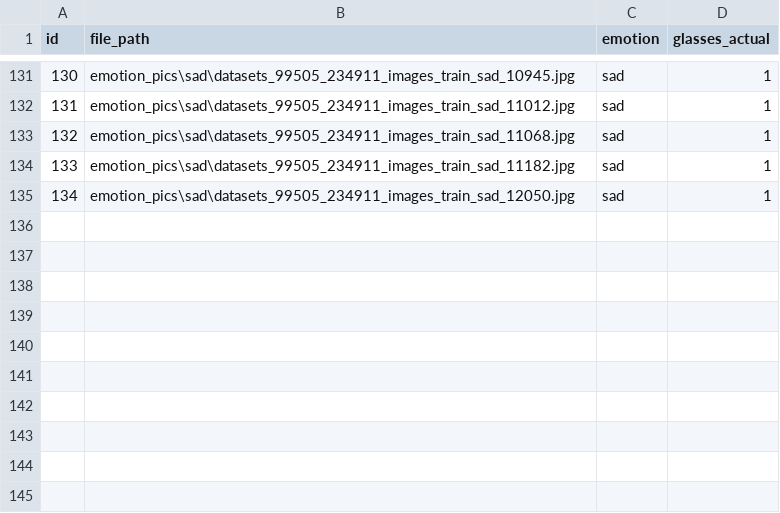
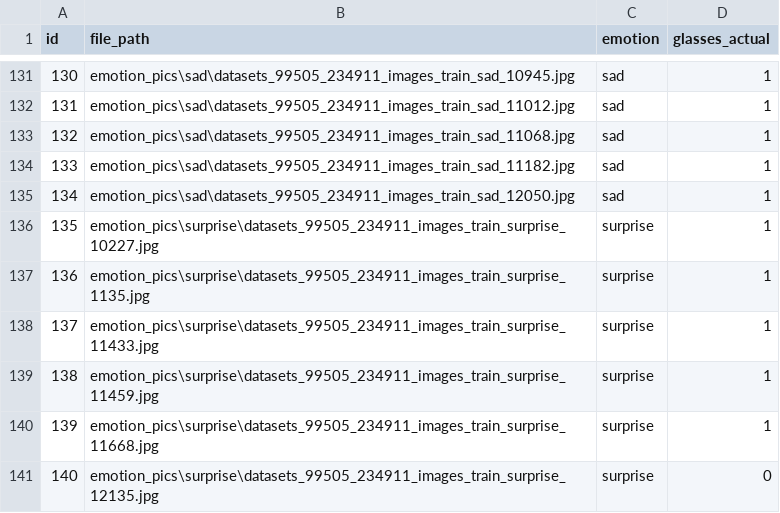
Before and after one commit to nagemnat/cs_face, a CSV file: emotion_pics/emotion_filelist.csv, drawn as a sheet; only a part is shown, gaps mark what is left out; the diff names each change by its address in the sheet, - before the commit and + after, or states it on an @@ line.

```diff
--- a/emotion_pics/emotion_filelist.csv
+++ b/emotion_pics/emotion_filelist.csv
+row 136: 135 | emotion_pics\surprise\datasets_99505_234911_images_train_surprise_10227.jpg | surprise | 1
+row 137: 136 | emotion_pics\surprise\datasets_99505_234911_images_train_surprise_1135.jpg | surprise | 1
+row 138: 137 | emotion_pics\surprise\datasets_99505_234911_images_train_surprise_11433.jpg | surprise | 1
+row 139: 138 | emotion_pics\surprise\datasets_99505_234911_images_train_surprise_11459.jpg | surprise | 1
+row 140: 139 | emotion_pics\surprise\datasets_99505_234911_images_train_surprise_11668.jpg | surprise | 1
+row 141: 140 | emotion_pics\surprise\datasets_99505_234911_images_train_surprise_12135.jpg | surprise | 0
```
Also changed, not shown: emotion_pics/list.csv, 7 other files.
